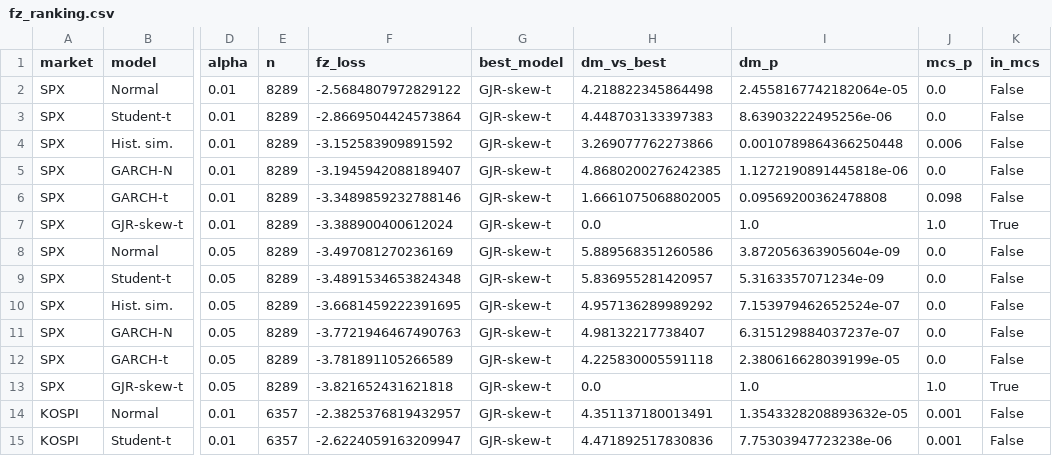
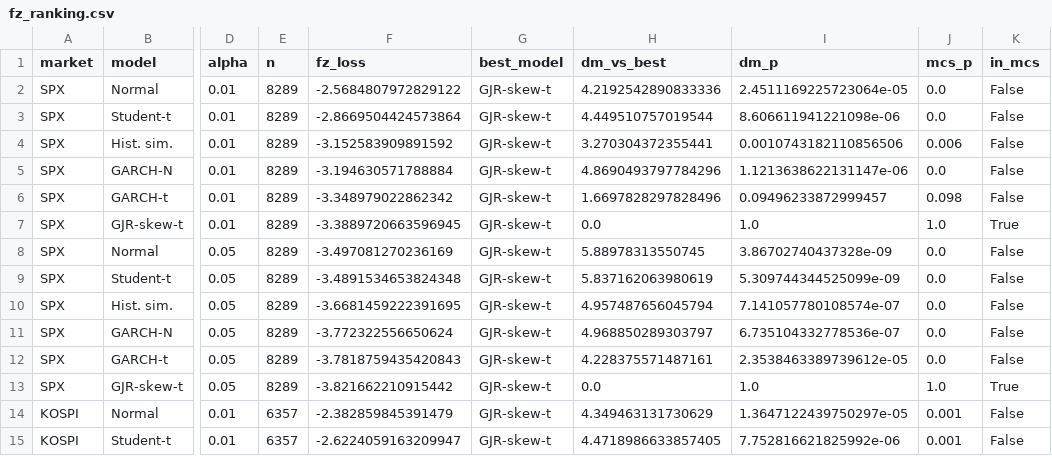
Before and after one commit to japark22/market-distribution-tests, a CSV file: results/fz_ranking.csv, drawn as a sheet; only a part is shown, gaps mark what is left out; the diff covers the shown part only; the diff names each change by its address in the sheet, - before the commit and + after, or states it on an @@ line.

```diff
--- a/results/fz_ranking.csv
+++ b/results/fz_ranking.csv
-H2 (dm_vs_best): 4.218822345864498
+H2 (dm_vs_best): 4.2192542890833336
-I2 (dm_p): 2.4558167742182064e-05
+I2 (dm_p): 2.4511169225723064e-05
-H3 (dm_vs_best): 4.448703133397383
+H3 (dm_vs_best): 4.449510757019544
-I3 (dm_p): 8.63903222495256e-06
+I3 (dm_p): 8.606611941221098e-06
-H4 (dm_vs_best): 3.269077762273866
+H4 (dm_vs_best): 3.270304372355441
-I4 (dm_p): 0.0010789864366250448
+I4 (dm_p): 0.0010743182110856506
-F5 (fz_loss): -3.1945942088189407
+F5 (fz_loss): -3.194630571788884
-H5 (dm_vs_best): 4.8680200276242385
+H5 (dm_vs_best): 4.8690493797784296
-I5 (dm_p): 1.1272190891445818e-06
+I5 (dm_p): 1.1213638622131147e-06
-F6 (fz_loss): -3.3489859232788146
+F6 (fz_loss): -3.348979022862342
-H6 (dm_vs_best): 1.6661075068802005
+H6 (dm_vs_best): 1.6697828297828496
-I6 (dm_p): 0.09569200362478808
+I6 (dm_p): 0.09496233872999457
-F7 (fz_loss): -3.388900400612024
+F7 (fz_loss): -3.3889720663596945
-H8 (dm_vs_best): 5.889568351260586
+H8 (dm_vs_best): 5.88978313550745
-I8 (dm_p): 3.872056363905604e-09
+I8 (dm_p): 3.86702740437328e-09
-H9 (dm_vs_best): 5.836955281420957
+H9 (dm_vs_best): 5.837162063980619
-I9 (dm_p): 5.3163357071234e-09
+I9 (dm_p): 5.309744344525099e-09
-H10 (dm_vs_best): 4.957136289989292
+H10 (dm_vs_best): 4.957487656045794
-I10 (dm_p): 7.153979462652524e-07
+I10 (dm_p): 7.141057780108574e-07
-F11 (fz_loss): -3.7721946467490763
+F11 (fz_loss): -3.772322556650624
-H11 (dm_vs_best): 4.98132217738407
+H11 (dm_vs_best): 4.968850289303797
-I11 (dm_p): 6.315129884037237e-07
+I11 (dm_p): 6.735104332778536e-07
-F12 (fz_loss): -3.781891105266589
+F12 (fz_loss): -3.7818759435420843
-H12 (dm_vs_best): 4.225830005591118
+H12 (dm_vs_best): 4.228375571487161
-I12 (dm_p): 2.380616628039199e-05
+I12 (dm_p): 2.3538463389739612e-05
-F13 (fz_loss): -3.821652431621818
+F13 (fz_loss): -3.821662210915442
-F14 (fz_loss): -2.3825376819432957
+F14 (fz_loss): -2.382859845391479
-H14 (dm_vs_best): 4.351137180013491
+H14 (dm_vs_best): 4.349463131730629
-I14 (dm_p): 1.3543328208893632e-05
+I14 (dm_p): 1.3647122439750297e-05
-H15 (dm_vs_best): 4.471892517830836
+H15 (dm_vs_best): 4.4718986633857405
-I15 (dm_p): 7.75303947723238e-06
+I15 (dm_p): 7.752816621825992e-06
```
Also changed, not shown: 29 edited cells elsewhere in this file, results/es_backtest.csv, results/gjr_skewt_params_KOSPI.csv, 18 other files.
